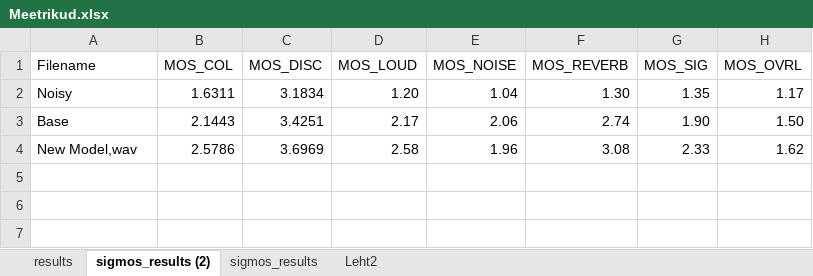
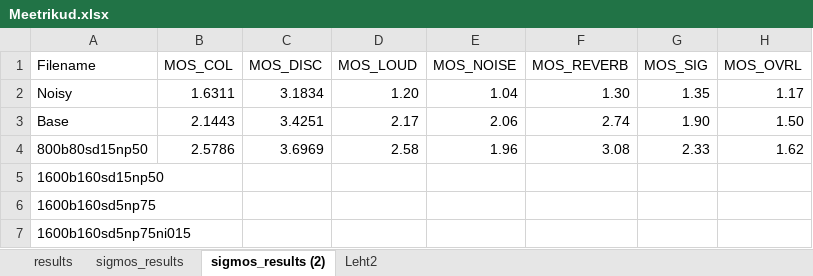
Before and after one commit to MattValSE/nn2025_track2_mv, an Excel workbook: Meetrikud.xlsx, sheet sigmos_results (2), drawn as a sheet; values as stored, in another font and other column widths than the file's, no borders; table styles not drawn; the diff names each change by its address in the sheet, - before the commit and + after, or states it on an @@ line.

```diff
--- a/Meetrikud.xlsx (sheet sigmos_results (2))
+++ b/Meetrikud.xlsx (sheet sigmos_results (2))
@@ sheet tab order changed: results | sigmos_results | sigmos_results (2) | Leht2 @@
-A4 (Filename): New Model,wav
+A4 (Filename): 800b80sd15np50
+row 5: 1600b160sd15np50
+row 6: 1600b160sd5np75
+row 7: 1600b160sd5np75ni015
```
Also changed, not shown: sheet Leht2, sheet results, 7 other files.
